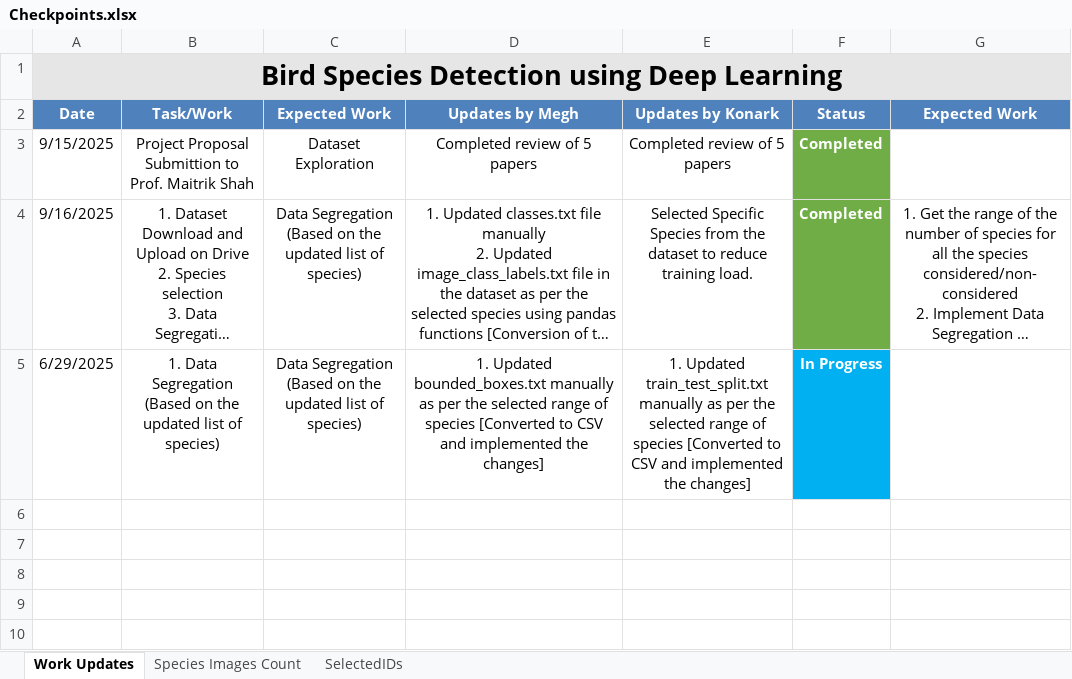
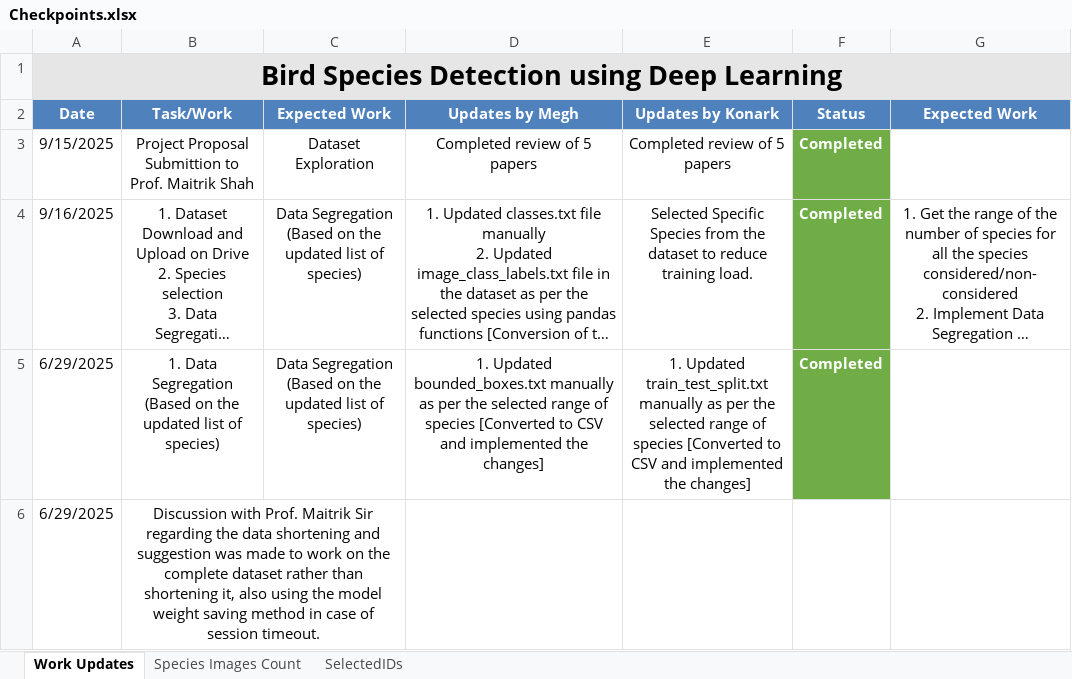
Before and after one commit to MeGH2711/birdspeciesrecognition, an Excel workbook: Checkpoints & Updates/Checkpoints.xlsx, sheet Work Updates, drawn as a sheet; long unchanged cells end in …; values as stored, in another font and other column widths than the file's, no borders; the diff names each change by its address in the sheet, - before the commit and + after, or states it on an @@ line.

```diff
--- a/Checkpoints & Updates/Checkpoints.xlsx (sheet Work Updates)
+++ b/Checkpoints & Updates/Checkpoints.xlsx (sheet Work Updates)
-F5 (Status): In Progress
+F5 (Status): Completed
-F5 fill: #00B0F0
+F5 fill: #70AD47
+row 6: 6/29/2025 | Discussion with Prof. Maitrik Sir regarding the data shortening and suggestion was made to work on the complete dataset rather than shortening it, also using the model weight saving method in case of session timeout.
```
